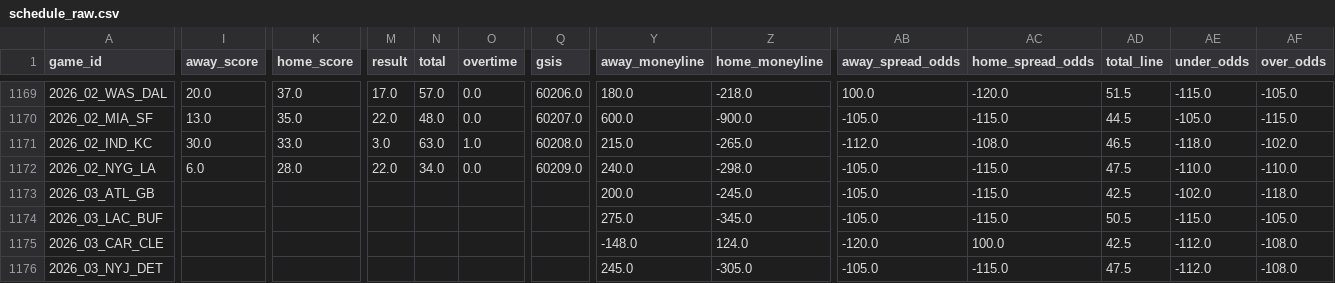
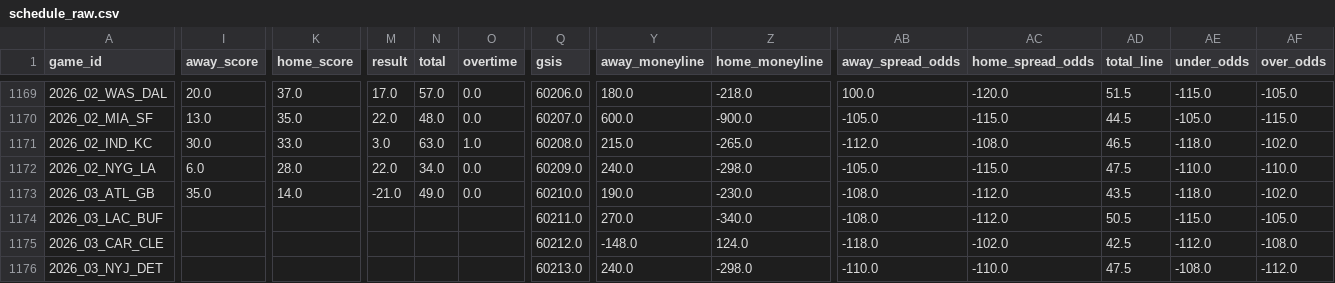
Before and after one commit to dstaggs-15/fantasymanager25, a CSV file: docs/data/raw/schedule_raw.csv, drawn as a sheet; only a part is shown, gaps mark what is left out; the diff covers the shown part only; the diff names each change by its address in the sheet, - before the commit and + after, or states it on an @@ line.

```diff
--- a/docs/data/raw/schedule_raw.csv
+++ b/docs/data/raw/schedule_raw.csv
-I1173 (away_score): (empty)
+I1173 (away_score): 35.0
-K1173 (home_score): (empty)
+K1173 (home_score): 14.0
-M1173 (result): (empty)
+M1173 (result): -21.0
-N1173 (total): (empty)
+N1173 (total): 49.0
-O1173 (overtime): (empty)
+O1173 (overtime): 0.0
-Q1173 (gsis): (empty)
+Q1173 (gsis): 60210.0
-Y1173 (away_moneyline): 200.0
+Y1173 (away_moneyline): 190.0
-Z1173 (home_moneyline): -245.0
+Z1173 (home_moneyline): -230.0
-AB1173:AB1174 (away_spread_odds): -105.0
+AB1173:AB1174 (away_spread_odds): -108.0
-AC1173:AC1174 (home_spread_odds): -115.0
+AC1173:AC1174 (home_spread_odds): -112.0
-AD1173 (total_line): 42.5
+AD1173 (total_line): 43.5
-AE1173 (under_odds): -102.0
+AE1173 (under_odds): -118.0
-AF1173 (over_odds): -118.0
+AF1173 (over_odds): -102.0
-Q1174 (gsis): (empty)
+Q1174 (gsis): 60211.0
-Y1174 (away_moneyline): 275.0
+Y1174 (away_moneyline): 270.0
-Z1174 (home_moneyline): -345.0
+Z1174 (home_moneyline): -340.0
-Q1175 (gsis): (empty)
+Q1175 (gsis): 60212.0
-AB1175 (away_spread_odds): -120.0
+AB1175 (away_spread_odds): -118.0
-AC1175 (home_spread_odds): 100.0
+AC1175 (home_spread_odds): -102.0
-Q1176 (gsis): (empty)
+Q1176 (gsis): 60213.0
-Y1176 (away_moneyline): 245.0
+Y1176 (away_moneyline): 240.0
-Z1176 (home_moneyline): -305.0
+Z1176 (home_moneyline): -298.0
-AB1176 (away_spread_odds): -105.0
+AB1176 (away_spread_odds): -110.0
-AC1176 (home_spread_odds): -115.0
+AC1176 (home_spread_odds): -110.0
-AE1176 (under_odds): -112.0
+AE1176 (under_odds): -108.0
-AF1176 (over_odds): -108.0
+AF1176 (over_odds): -112.0
```
Also changed, not shown: 99 edited cells elsewhere in this file, docs/data/raw/oline_rankings.csv, 2 other files.
